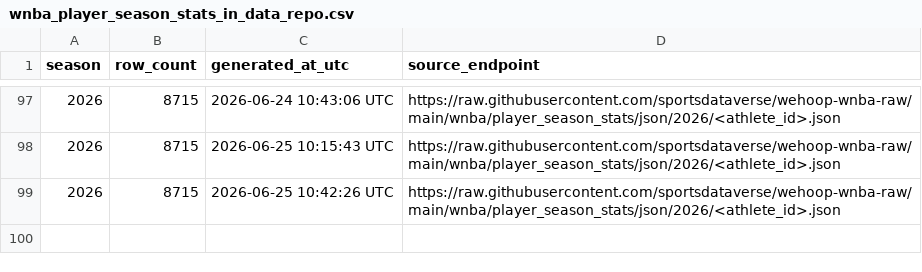
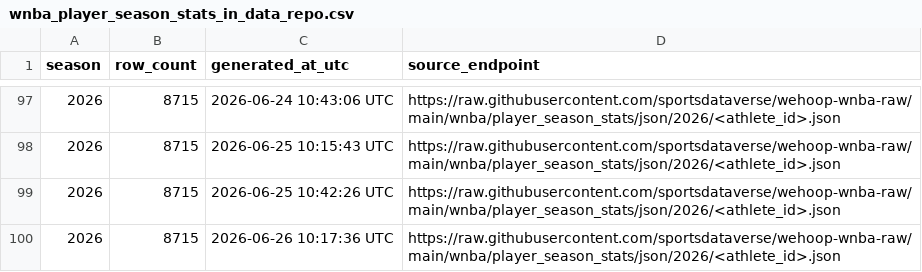
Before and after one commit to sportsdataverse/wehoop-wnba-data, a CSV file: wnba/player_season_stats/wnba_player_season_stats_in_data_repo.csv, drawn as a sheet; only a part is shown, gaps mark what is left out; the diff names each change by its address in the sheet, - before the commit and + after, or states it on an @@ line.

```diff
--- a/wnba/player_season_stats/wnba_player_season_stats_in_data_repo.csv
+++ b/wnba/player_season_stats/wnba_player_season_stats_in_data_repo.csv
+row 100: 2026 | 8715 | 2026-06-26 10:17:36 UTC | https://raw.githubusercontent.com/sportsdataverse/wehoop-wnba-raw/main/wnba/player_season_stats/json/2026/<athlete_id>.json
```
Also changed, not shown: wnba/game_rosters/wnba_game_rosters_in_data_repo.csv, wnba/officials/wnba_officials_in_data_repo.csv, 26 other files.
